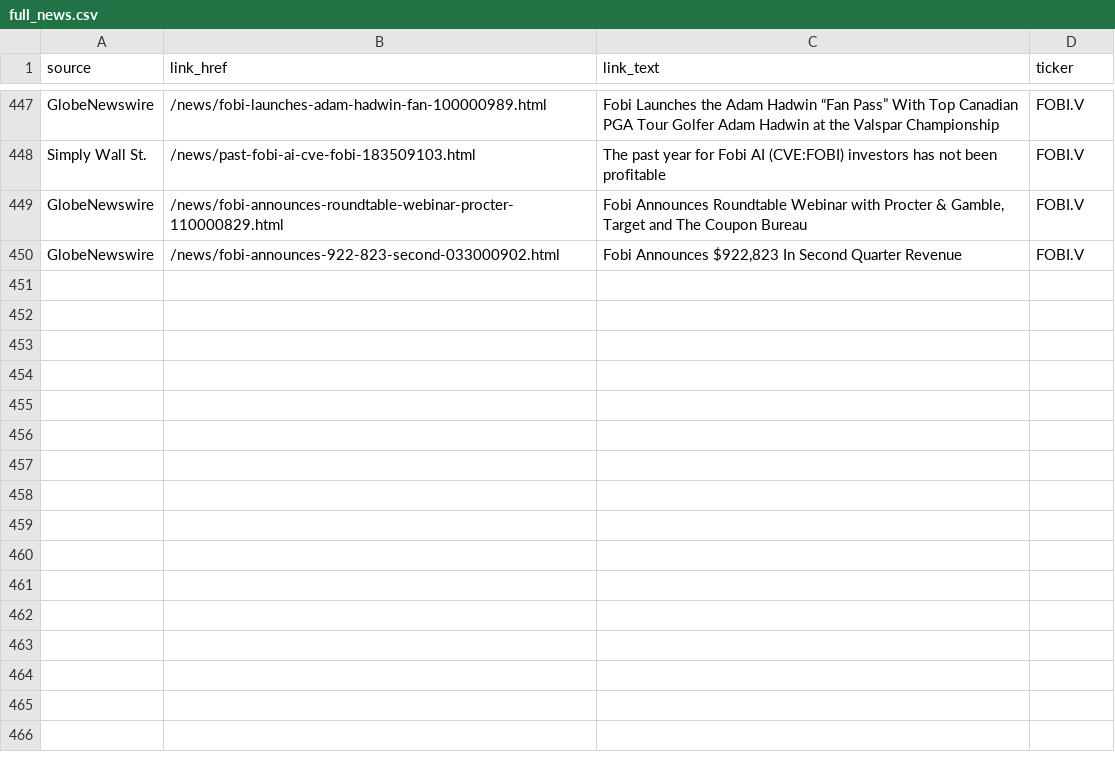
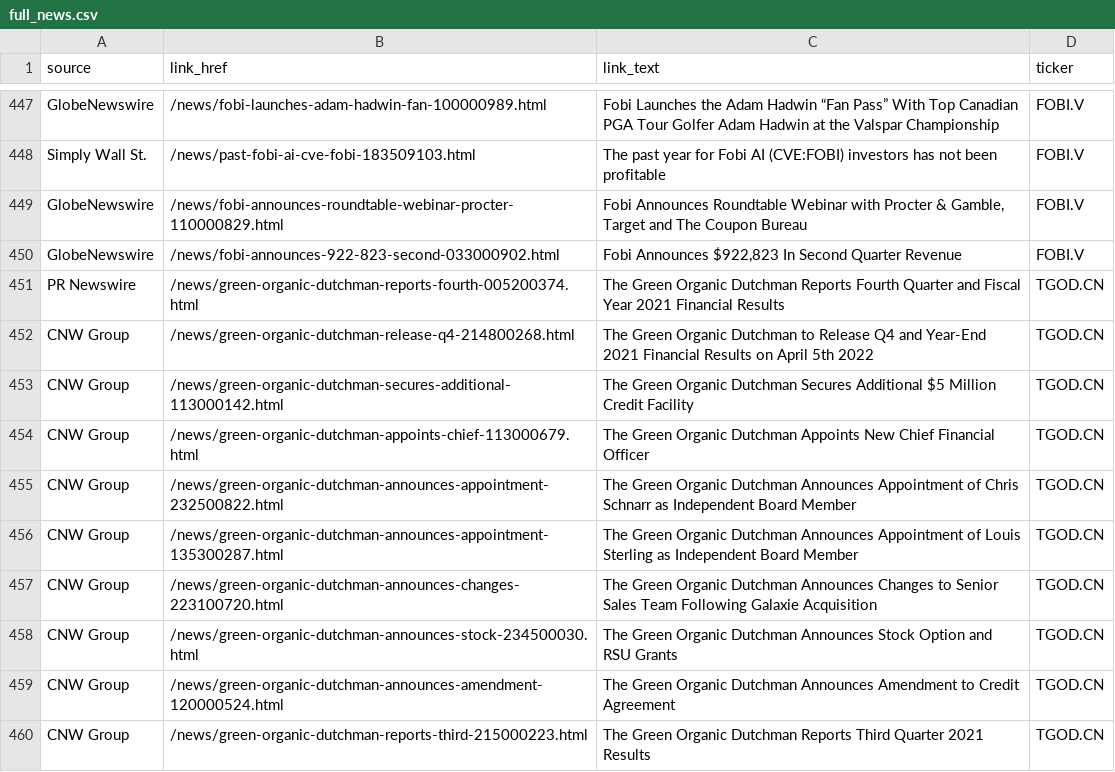
Before and after one commit to dli-invest/halts_and_news, a CSV file: full_news.csv, drawn as a sheet; only a part is shown, gaps mark what is left out; the diff names each change by its address in the sheet, - before the commit and + after, or states it on an @@ line.

```diff
--- a/full_news.csv
+++ b/full_news.csv
+row 451: PR Newswire | /news/green-organic-dutchman-reports-fourth-005200374.html | The Green Organic Dutchman Reports Fourth Quarter and Fiscal Year 2021 Financial Results | TGOD.CN
+row 452: CNW Group | /news/green-organic-dutchman-release-q4-214800268.html | The Green Organic Dutchman to Release Q4 and Year-End 2021 Financial Results on April 5th 2022 | TGOD.CN
+row 453: CNW Group | /news/green-organic-dutchman-secures-additional-113000142.html | The Green Organic Dutchman Secures Additional $5 Million Credit Facility | TGOD.CN
+row 454: CNW Group | /news/green-organic-dutchman-appoints-chief-113000679.html | The Green Organic Dutchman Appoints New Chief Financial Officer | TGOD.CN
+row 455: CNW Group | /news/green-organic-dutchman-announces-appointment-232500822.html | The Green Organic Dutchman Announces Appointment of Chris Schnarr as Independent Board Member | TGOD.CN
+row 456: CNW Group | /news/green-organic-dutchman-announces-appointment-135300287.html | The Green Organic Dutchman Announces Appointment of Louis Sterling as Independent Board Member | TGOD.CN
+row 457: CNW Group | /news/green-organic-dutchman-announces-changes-223100720.html | The Green Organic Dutchman Announces Changes to Senior Sales Team Following Galaxie Acquisition | TGOD.CN
+row 458: CNW Group | /news/green-organic-dutchman-announces-stock-234500030.html | The Green Organic Dutchman Announces Stock Option and RSU Grants | TGOD.CN
+row 459: CNW Group | /news/green-organic-dutchman-announces-amendment-120000524.html | The Green Organic Dutchman Announces Amendment to Credit Agreement | TGOD.CN
+row 460: CNW Group | /news/green-organic-dutchman-reports-third-215000223.html | The Green Organic Dutchman Reports Third Quarter 2021 Results | TGOD.CN
```
